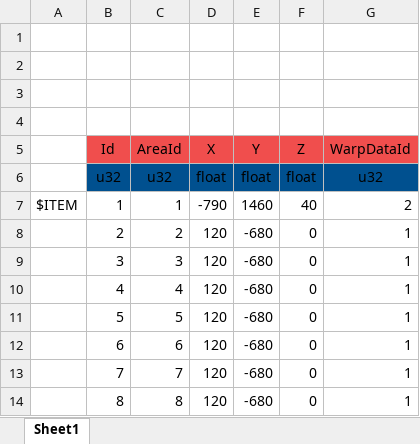
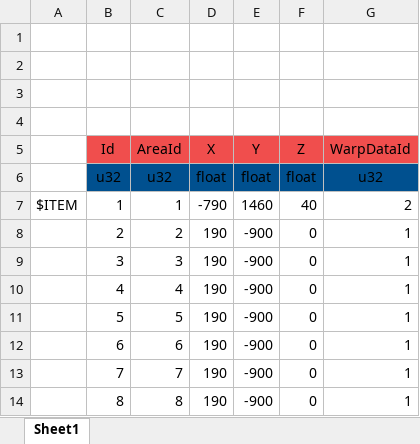
Before and after one commit to YanaPIIDXer/AnpanMMO, an Excel workbook: Master/MasterData/WarpPoint.xlsx, sheet Sheet1, drawn as a sheet; values as stored, in another font and other column widths than the file's, no borders; the diff names each change by its address in the sheet, - before the commit and + after, or states it on an @@ line.

Commit message:
ワープポイントの位置調整。

```diff
--- a/Master/MasterData/WarpPoint.xlsx (sheet Sheet1)
+++ b/Master/MasterData/WarpPoint.xlsx (sheet Sheet1)
-D8:D14 (X): 120
+D8:D14 (X): 190
-E8:E14 (Y): -680
+E8:E14 (Y): -900
```
